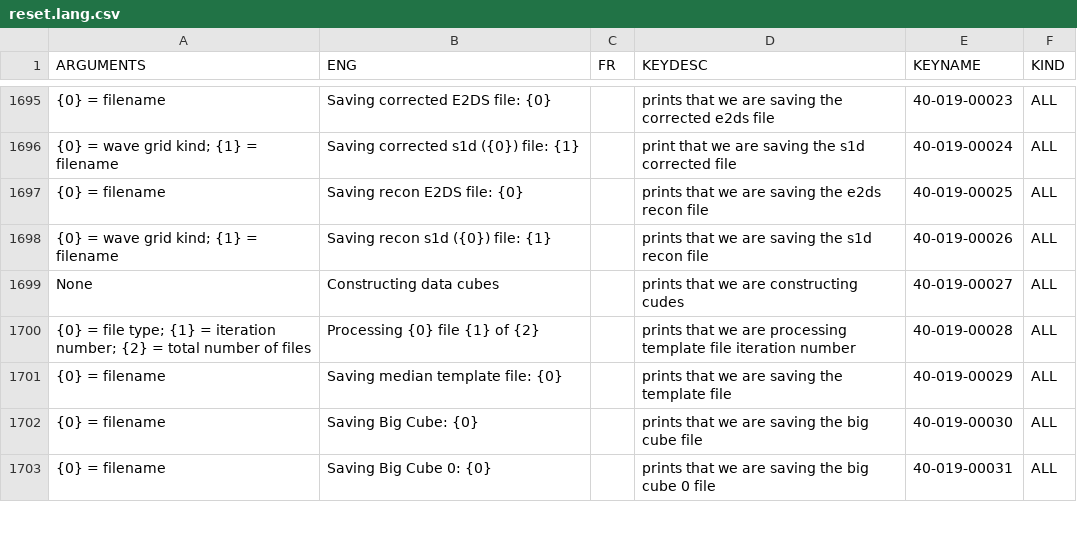
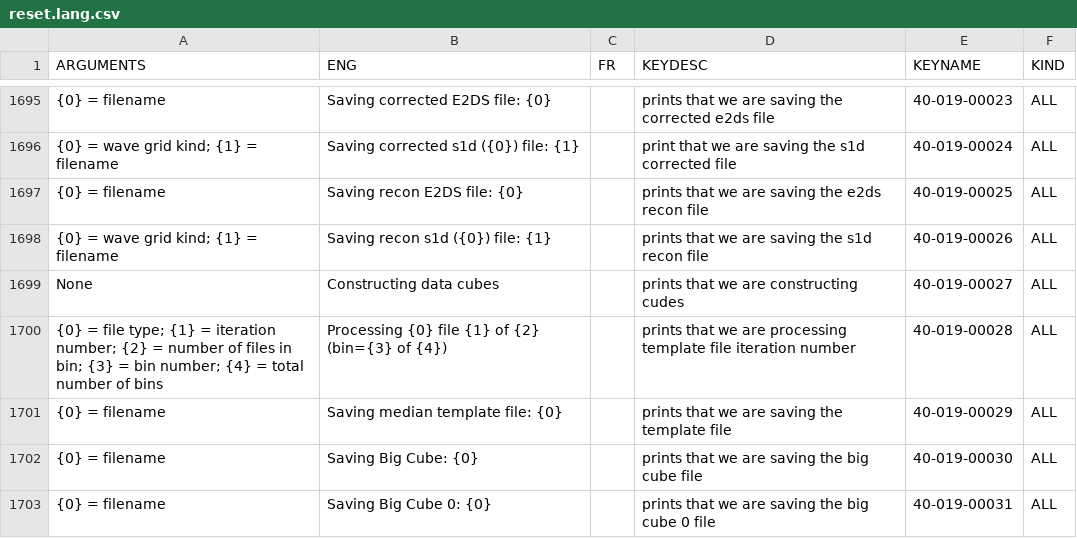
Before and after one commit to njcuk9999/apero-drs, a CSV file: apero/lang/databases/reset.lang.csv, drawn as a sheet; only a part is shown, gaps mark what is left out; the diff names each change by its address in the sheet, - before the commit and + after, or states it on an @@ line.

```diff
--- a/apero/lang/databases/reset.lang.csv
+++ b/apero/lang/databases/reset.lang.csv
-A1700 (ARGUMENTS): …{2} = total number of files
+A1700 (ARGUMENTS): …{2} = number of files in bin; {3} = bin number; {4} = total number of bins
-B1700 (ENG): Processing {0} file {1} of {2}
+B1700 (ENG): Processing {0} file {1} of {2} (bin={3} of {4})
```
Also changed, not shown: 11 other files.
